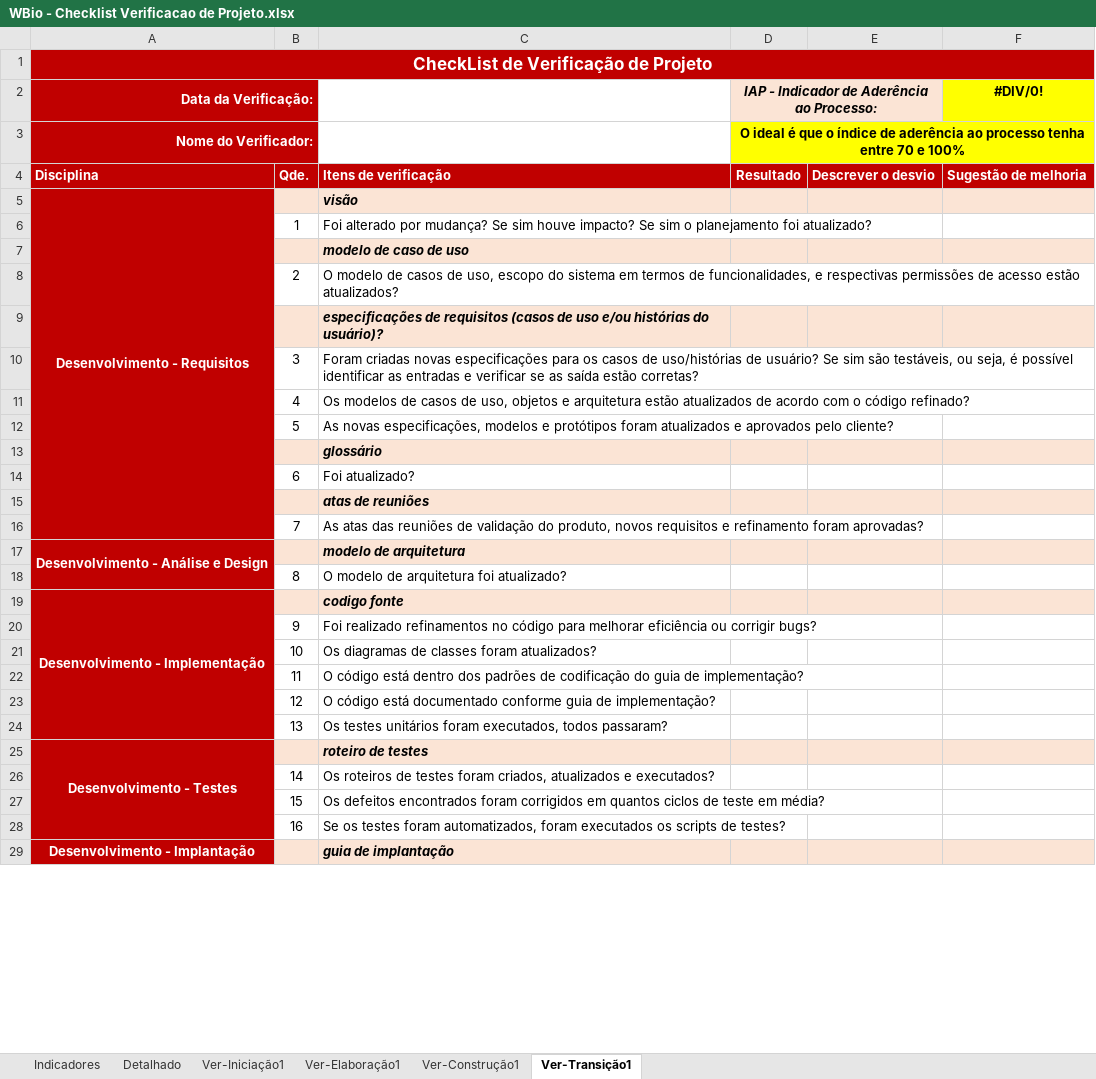
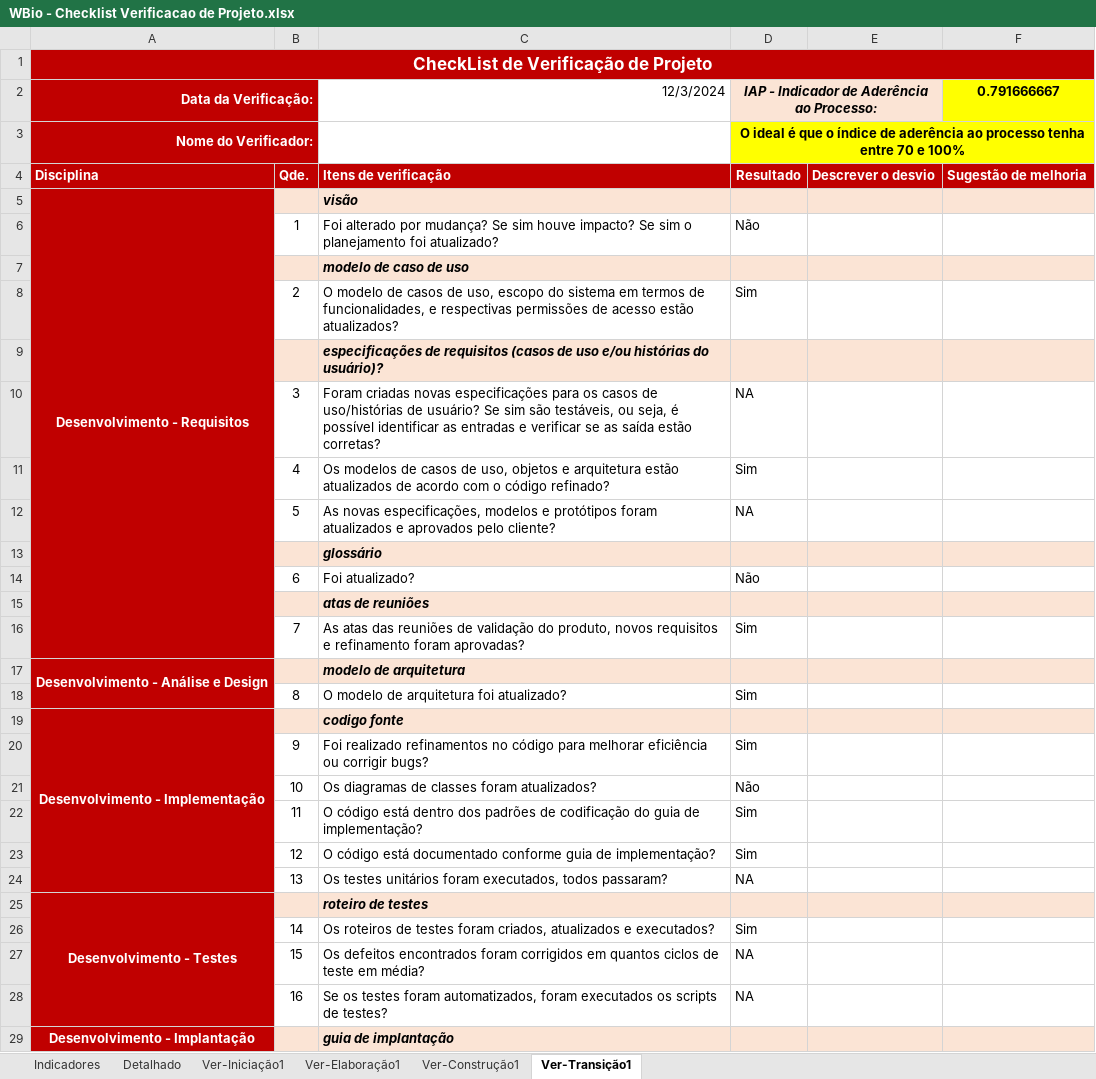
Before and after one commit to tavss1/WBio, an Excel workbook: Wikipedia-Biologica-02/Gerenciamento de Projeto/WBio - Checklist Verificacao de Projeto.xlsx, sheet Ver-Transição1, drawn as a sheet; only a part is shown; values as stored, in another font and other column widths than the file's, no borders; the diff covers the shown part only; the diff names each change by its address in the sheet, - before the commit and + after, or states it on an @@ line.

Commit message:
Fase de transição - adição e atualização de documentos

```diff
--- a/Wikipedia-Biologica-02/Gerenciamento de Projeto/WBio - Checklist Verificacao de Projeto.xlsx (sheet Ver-Transição1)
+++ b/Wikipedia-Biologica-02/Gerenciamento de Projeto/WBio - Checklist Verificacao de Projeto.xlsx (sheet Ver-Transição1)
-C2: (empty)
+C2: 12/3/2024
-F2: #DIV/0!
+F2: 0.791666667
-D6: (empty)
+D6: Não
-D8: (empty)
+D8: Sim
-D10: (empty)
+D10: NA
-D11: (empty)
+D11: Sim
-D12: (empty)
+D12: NA
-D14: (empty)
+D14: Não
-D16: (empty)
+D16: Sim
-D18: (empty)
+D18: Sim
-D20: (empty)
+D20: Sim
-D21: (empty)
+D21: Não
-D22:D23: (empty)
+D22:D23: Sim
-D24: (empty)
+D24: NA
-D26: (empty)
+D26: Sim
-D27:D28: (empty)
+D27:D28: NA
```
Also changed, not shown: 17 edited cells elsewhere in this sheet, sheet Detalhado, sheet Indicadores, hidden cells, charts or pictures, 6 other files.
